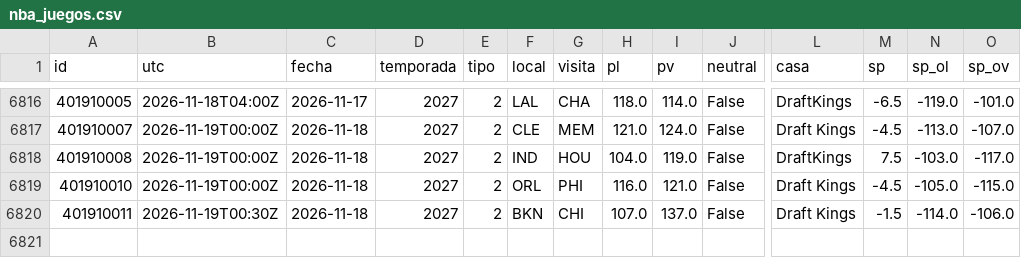
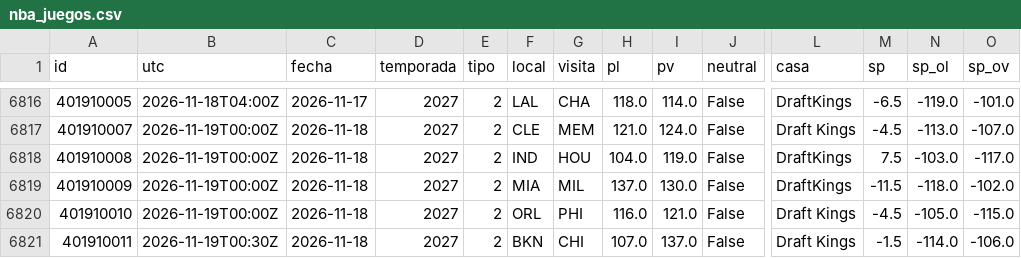
Before and after one commit to robertoaguilar1912-del/laliga-analisis, a CSV file: data/raw/nba_juegos.csv, drawn as a sheet; only a part is shown, gaps mark what is left out; rows hold the shown columns only; the diff names each change by its address in the sheet, - before the commit and + after, or states it on an @@ line.

```diff
--- a/data/raw/nba_juegos.csv
+++ b/data/raw/nba_juegos.csv
+row 6819: 401910009 | 2026-11-19T00:00Z | 2026-11-18 | 2027 | 2 | MIA | MIL | 137.0 | 130.0 | False | DraftKings | -11.5 | -118.0 | -102.0
```
Also changed, not shown: data/raw/nba_box_2027.csv, 11 other files.
